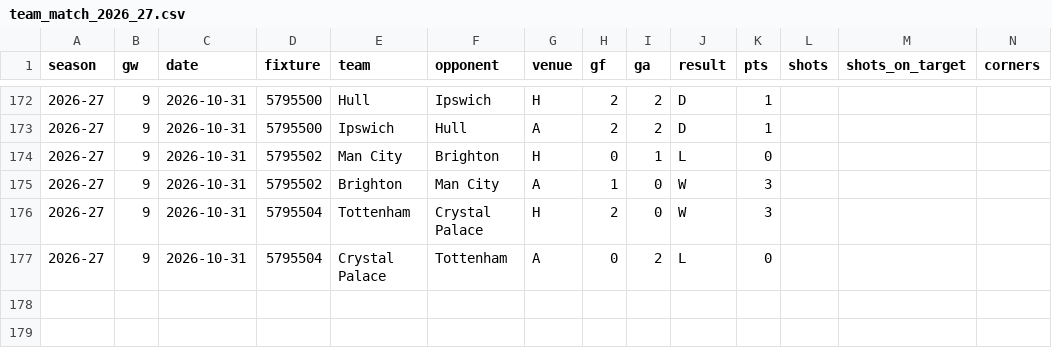
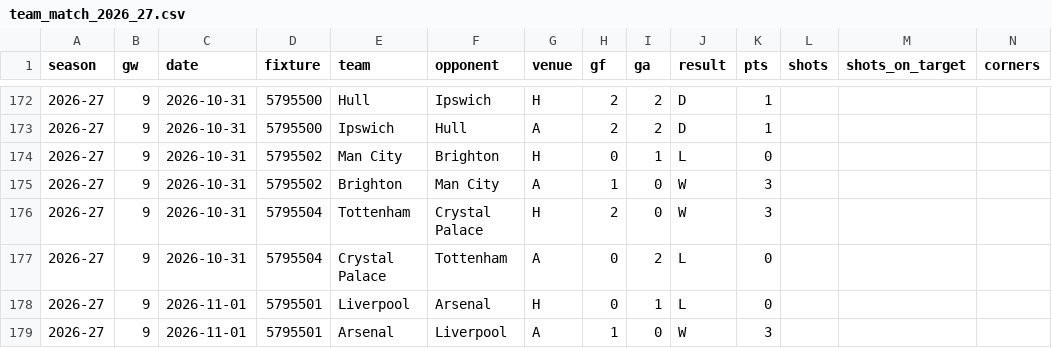
Before and after one commit to iceyfuture/prem_predictor_updated, a CSV file: outputs/team_match_2026_27.csv, drawn as a sheet; only a part is shown, gaps mark what is left out; rows hold the shown columns only; the diff names each change by its address in the sheet, - before the commit and + after, or states it on an @@ line.

```diff
--- a/outputs/team_match_2026_27.csv
+++ b/outputs/team_match_2026_27.csv
+row 178: 2026-27 | 9 | 2026-11-01 | 5795501 | Liverpool | Arsenal | H | 0 | 1 | L | 0
+row 179: 2026-27 | 9 | 2026-11-01 | 5795501 | Arsenal | Liverpool | A | 1 | 0 | W | 3
```
Also changed, not shown: dashboard/ledger.csv, dashboard/player_ledger.csv, 8 other files.
